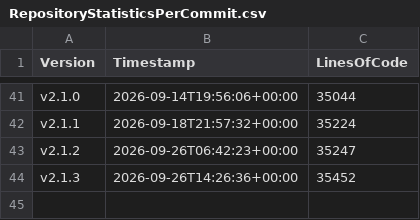
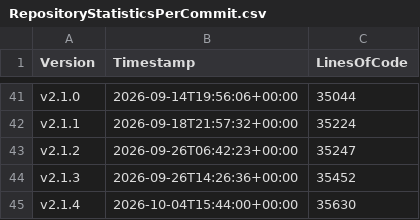
Before and after one commit to anionDevelopment/GRYLibrary, a CSV file: Other/Metrics/RepositoryStatisticsPerCommit.csv, drawn as a sheet; only a part is shown, gaps mark what is left out.

Commit message:
Applied changes from the pre-merge-pipeline-run for branch 'other/maintenance'.

```diff
--- a/Other/Metrics/RepositoryStatisticsPerCommit.csv
+++ b/Other/Metrics/RepositoryStatisticsPerCommit.csv
@@ -44 +44,2 @@ v2.1.2;2026-09-26T06:42:23+00:00;35247
 v2.1.3;2026-09-26T14:26:36+00:00;35452
+v2.1.4;2026-10-04T15:44:00+00:00;35630
```
Also changed, not shown: Other/Reference/Technical/Diagrams/LoC-Diagram.csv, 4 other files.
